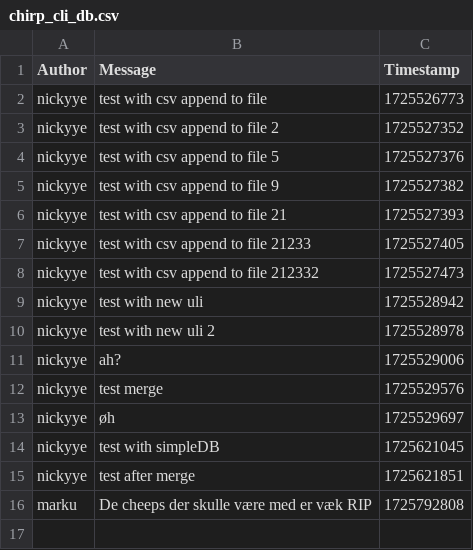
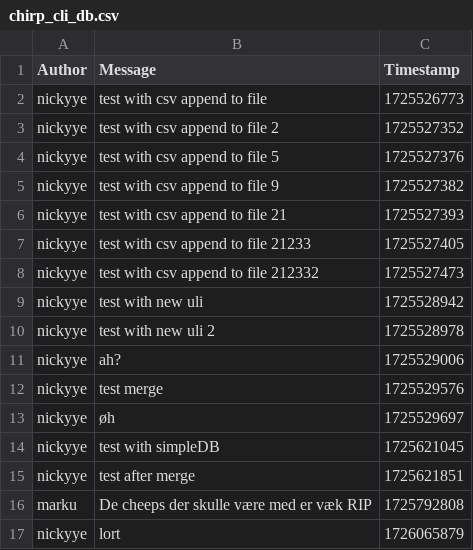
Before and after one commit to ITU-BDSA2024-GROUP5/Chirp, a CSV file: data/chirp_cli_db.csv, drawn as a sheet.

```diff
--- a/data/chirp_cli_db.csv
+++ b/data/chirp_cli_db.csv
@@ -16 +16,2 @@ nickyye,test after merge,1725621851
 marku,De cheeps der skulle være med er væk RIP,1725792808
+nickyye,lort,1726065879
```
Also changed, not shown: 1 other file.
